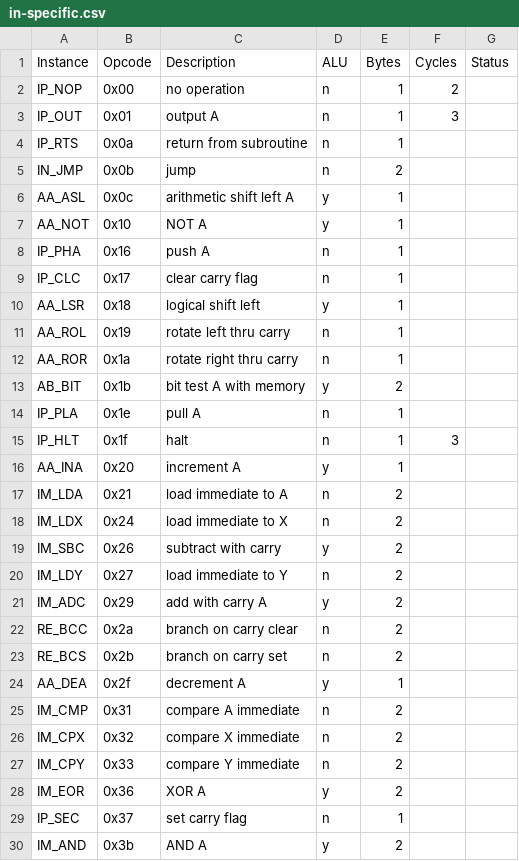
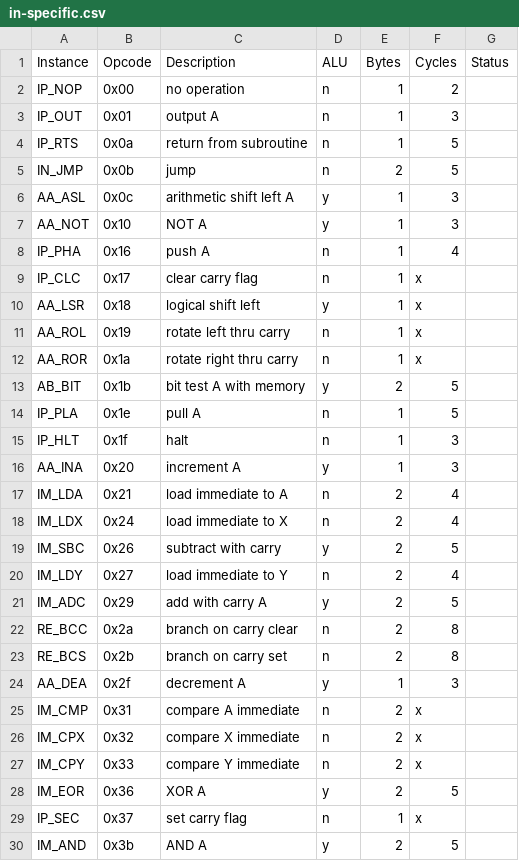
Before and after one commit to TomNisbet/nqsap, a CSV file: docs/support/in-specific.csv, drawn as a sheet; only a part is shown; the diff covers the shown part only.

```diff
--- a/docs/support/in-specific.csv
+++ b/docs/support/in-specific.csv
@@ -3,28 +3,28 @@ IP_NOP,0x00,no operation,n,1,2,
 IP_OUT,0x01,output A,n,1,3,
-IP_RTS,0x0a,return from subroutine,n,1,,
-IN_JMP,0x0b,jump,n,2,,
-AA_ASL,0x0c,arithmetic shift left A,y,1,,
-AA_NOT,0x10,NOT A,y,1,,
-IP_PHA,0x16,push A,n,1,,
-IP_CLC,0x17,clear carry flag,n,1,,
-AA_LSR,0x18,logical shift left,y,1,,
-AA_ROL,0x19,rotate left thru carry,n,1,,
-AA_ROR,0x1a,rotate right thru carry,n,1,,
-AB_BIT,0x1b,bit test A with memory,y,2,,
-IP_PLA,0x1e,pull A,n,1,,
+IP_RTS,0x0a,return from subroutine,n,1,5,
+IN_JMP,0x0b,jump,n,2,5,
+AA_ASL,0x0c,arithmetic shift left A,y,1,3,
+AA_NOT,0x10,NOT A,y,1,3,
+IP_PHA,0x16,push A,n,1,4,
+IP_CLC,0x17,clear carry flag,n,1,x,
+AA_LSR,0x18,logical shift left,y,1,x,
+AA_ROL,0x19,rotate left thru carry,n,1,x,
+AA_ROR,0x1a,rotate right thru carry,n,1,x,
+AB_BIT,0x1b,bit test A with memory,y,2,5,
+IP_PLA,0x1e,pull A,n,1,5,
 IP_HLT,0x1f,halt,n,1,3,
-AA_INA,0x20,increment A,y,1,,
-IM_LDA,0x21,load immediate to A,n,2,,
-IM_LDX,0x24,load immediate to X,n,2,,
-IM_SBC,0x26,subtract with carry,y,2,,
-IM_LDY,0x27,load immediate to Y,n,2,,
-IM_ADC,0x29,add with carry A,y,2,,
-RE_BCC,0x2a,branch on carry clear,n,2,,
-RE_BCS,0x2b,branch on carry set,n,2,,
-AA_DEA,0x2f,decrement A,y,1,,
-IM_CMP,0x31,compare A immediate,n,2,,
-IM_CPX,0x32,compare X immediate,n,2,,
-IM_CPY,0x33,compare Y immediate,n,2,,
-IM_EOR,0x36,XOR A,y,2,,
-IP_SEC,0x37,set carry flag,n,1,,
-IM_AND,0x3b,AND A,y,2,,
+AA_INA,0x20,increment A,y,1,3,
+IM_LDA,0x21,load immediate to A,n,2,4,
+IM_LDX,0x24,load immediate to X,n,2,4,
+IM_SBC,0x26,subtract with carry,y,2,5,
+IM_LDY,0x27,load immediate to Y,n,2,4,
+IM_ADC,0x29,add with carry A,y,2,5,
+RE_BCC,0x2a,branch on carry clear,n,2,8,
+RE_BCS,0x2b,branch on carry set,n,2,8,
+AA_DEA,0x2f,decrement A,y,1,3,
+IM_CMP,0x31,compare A immediate,n,2,x,
+IM_CPX,0x32,compare X immediate,n,2,x,
+IM_CPY,0x33,compare Y immediate,n,2,x,
+IM_EOR,0x36,XOR A,y,2,5,
+IP_SEC,0x37,set carry flag,n,1,x,
+IM_AND,0x3b,AND A,y,2,5,
```
Also changed, not shown: 84 edited cells elsewhere in this file, 5 other files.
